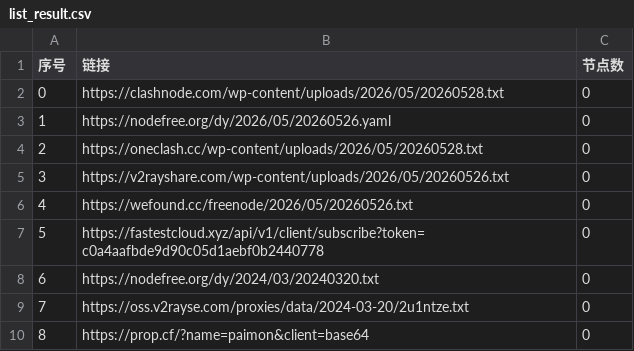
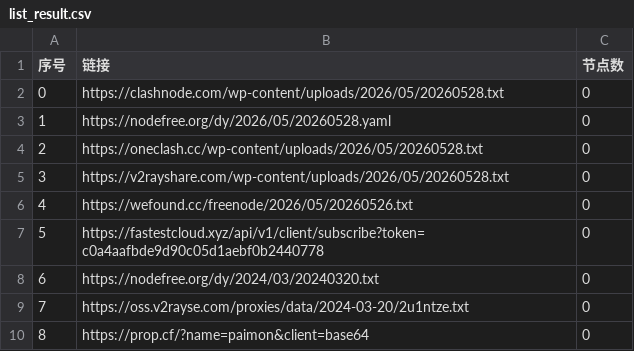
Before and after one commit to liujiangbaba/AutoMergePublicNodes, a CSV file: list_result.csv, drawn as a sheet; only a part is shown.

```diff
--- a/list_result.csv
+++ b/list_result.csv
@@ -2,5 +2,5 @@
 0,https://clashnode.com/wp-content/uploads/2026/05/20260528.txt,0
-1,https://nodefree.org/dy/2026/05/20260526.yaml,0
+1,https://nodefree.org/dy/2026/05/20260528.yaml,0
 2,https://oneclash.cc/wp-content/uploads/2026/05/20260528.txt,0
-3,https://v2rayshare.com/wp-content/uploads/2026/05/20260526.txt,0
+3,https://v2rayshare.com/wp-content/uploads/2026/05/20260528.txt,0
 4,https://wefound.cc/freenode/2026/05/20260526.txt,0
```
Also changed, not shown: 4 other files.
